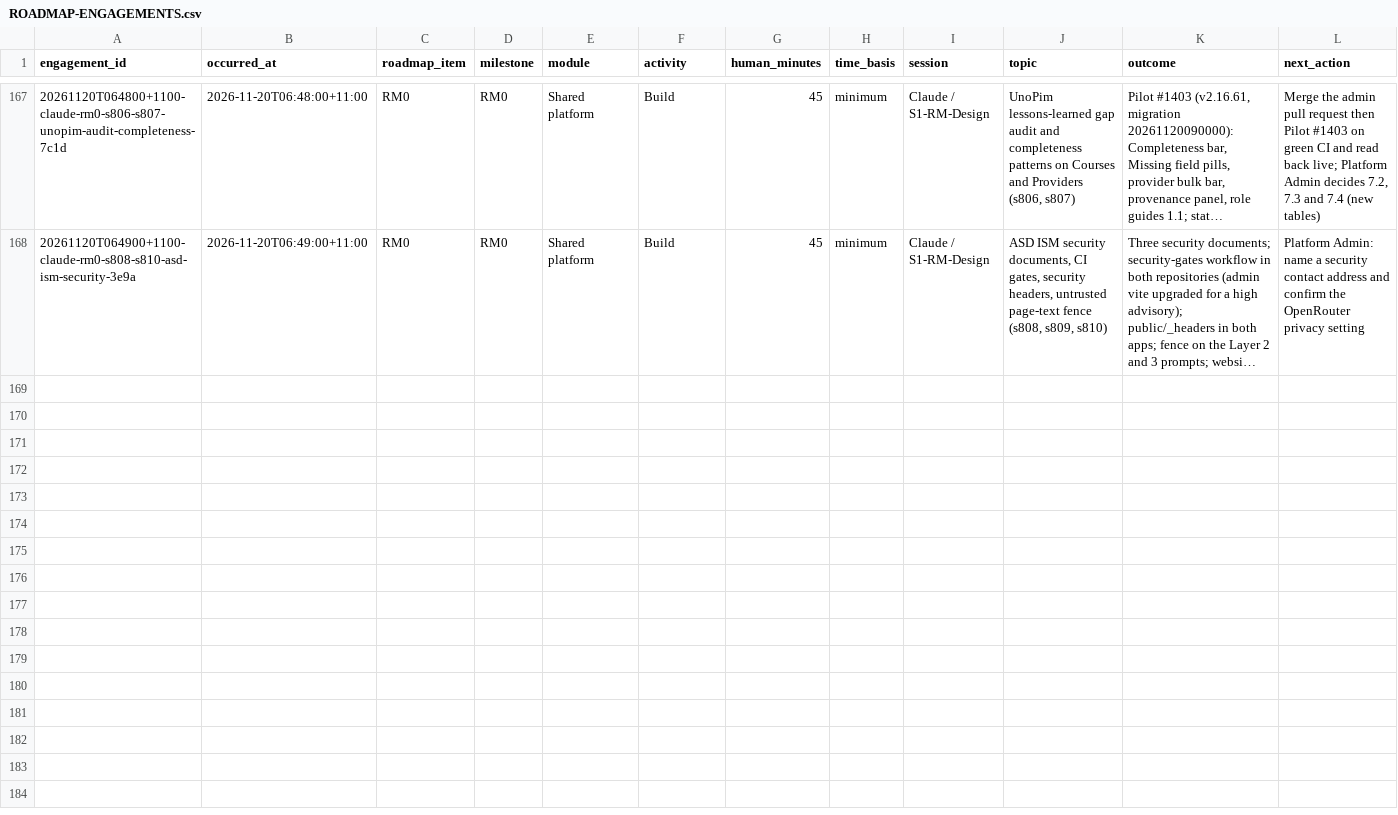
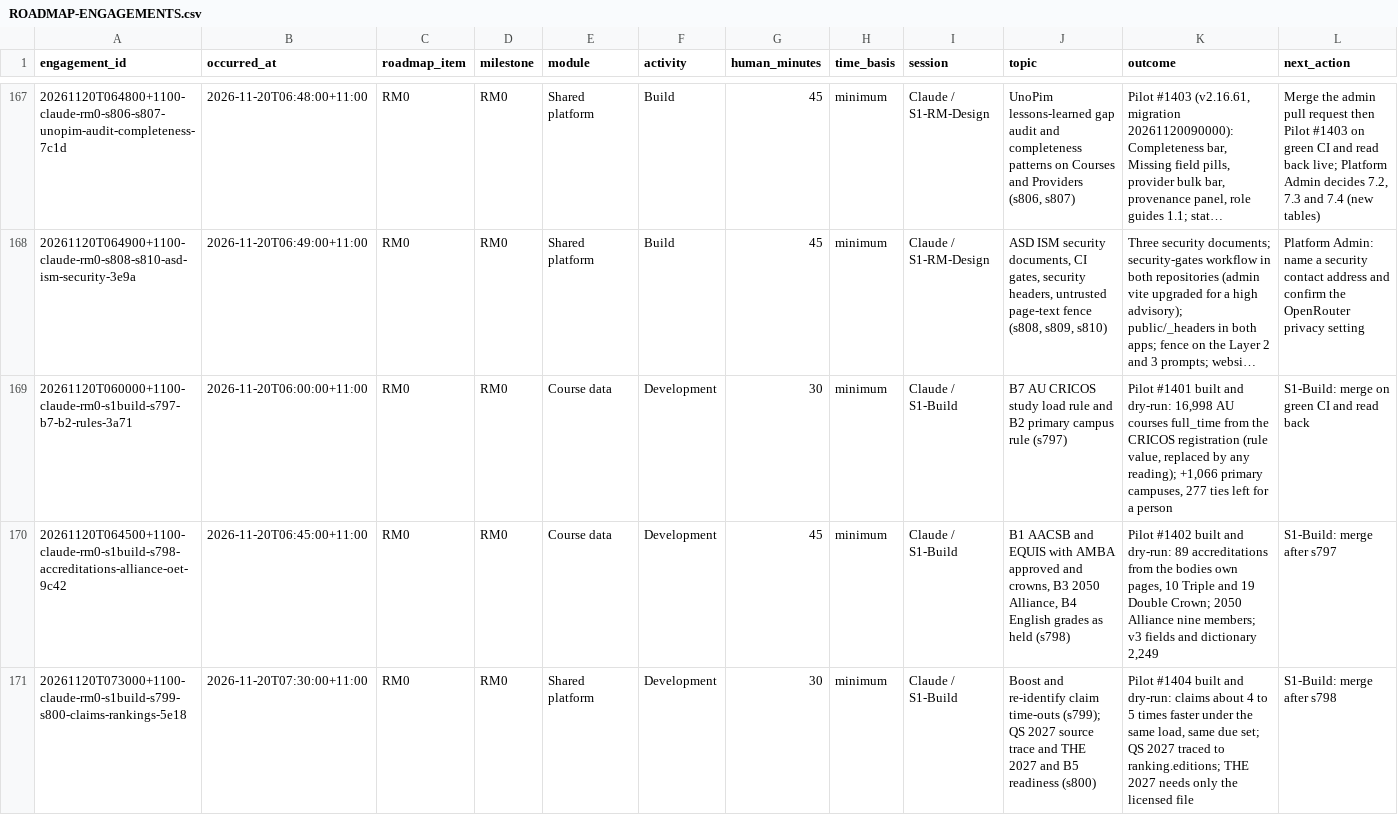
Before and after one commit to msinghbs-ai/coursefinder-admin, a CSV file: docs/Roadmap/2026-01/ROADMAP-ENGAGEMENTS.csv, drawn as a sheet; only a part is shown, gaps mark what is left out; long unchanged cells end in …; rows hold the shown columns only; the diff names each change by its address in the sheet, - before the commit and + after, or states it on an @@ line.

```diff
--- a/docs/Roadmap/2026-01/ROADMAP-ENGAGEMENTS.csv
+++ b/docs/Roadmap/2026-01/ROADMAP-ENGAGEMENTS.csv
+row 169: 20261120T060000+1100-claude-rm0-s1build-s797-b7-b2-rules-3a71 | 2026-11-20T06:00:00+11:00 | RM0 | RM0 | Course data | Development | 30 | minimum | Claude / S1-Build | B7 AU CRICOS study load rule and B2 primary campus rule (s797) | Pilot #1401 built and dry-run: 16,998 AU courses full_time from the CRICOS registration (rule value, replaced by any reading); +1,066 primary campuses, 277 ties left for a person | S1-Build: merge on green CI and read back
+row 170: 20261120T064500+1100-claude-rm0-s1build-s798-accreditations-alliance-oet-9c42 | 2026-11-20T06:45:00+11:00 | RM0 | RM0 | Course data | Development | 45 | minimum | Claude / S1-Build | B1 AACSB and EQUIS with AMBA approved and crowns, B3 2050 Alliance, B4 English grades as held (s798) | Pilot #1402 built and dry-run: 89 accreditations from the bodies own pages, 10 Triple and 19 Double Crown; 2050 Alliance nine members; v3 fields and dictionary 2,249 | S1-Build: merge after s797
+row 171: 20261120T073000+1100-claude-rm0-s1build-s799-s800-claims-rankings-5e18 | 2026-11-20T07:30:00+11:00 | RM0 | RM0 | Shared platform | Development | 30 | minimum | Claude / S1-Build | Boost and re-identify claim time-outs (s799); QS 2027 source trace and THE 2027 and B5 readiness (s800) | Pilot #1404 built and dry-run: claims about 4 to 5 times faster under the same load, same due set; QS 2027 traced to ranking.editions; THE 2027 needs only the licensed file | S1-Build: merge after s798
```
Also changed, not shown: 9 other files.
